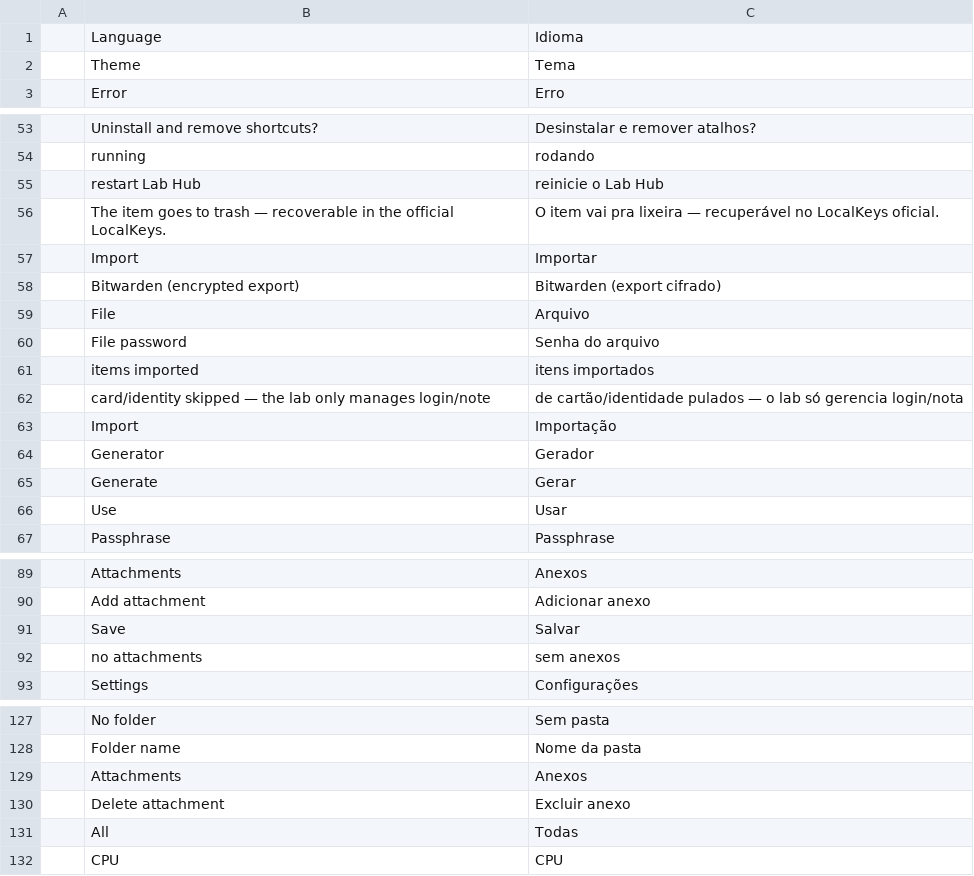
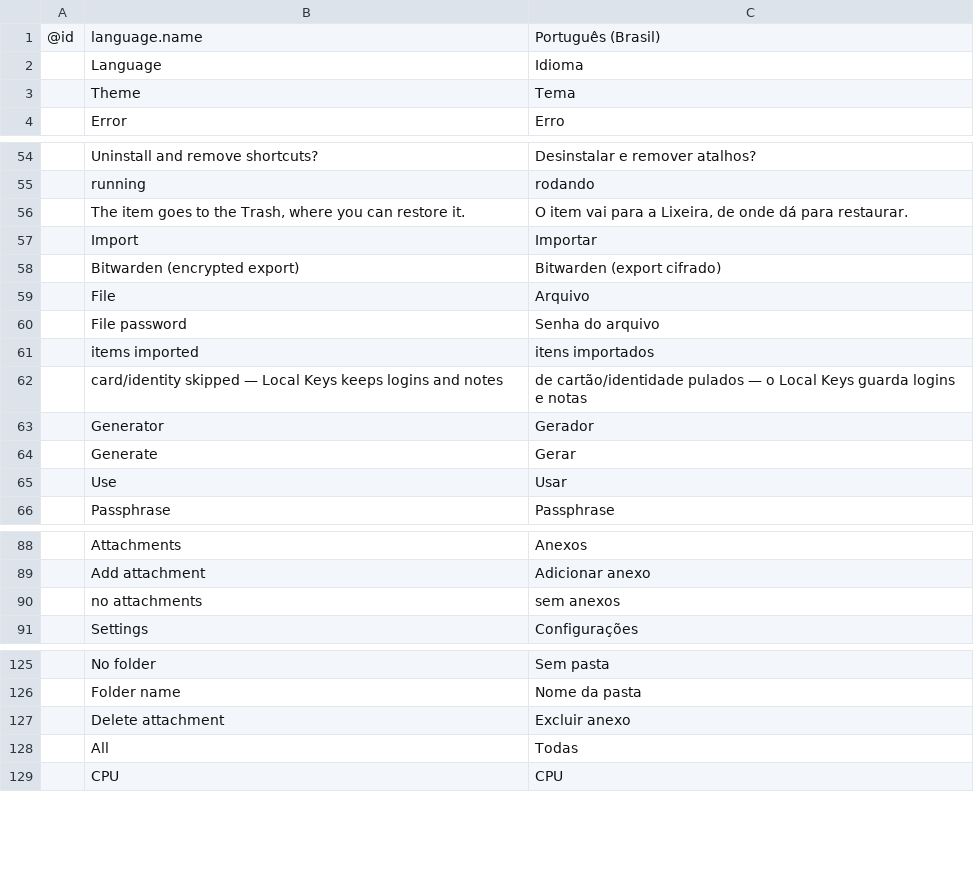
Before and after one commit to Anon5T4R/Local-Keys, a TSV file: i18n/locales/pt-br/localkeys.tsv, drawn as a sheet; only a part is shown, gaps mark what is left out.

Commit message:
saída do lab-ui e edição 2024: idiomas, preferências e tema no próprio app, no desenho do Local Mind
- i18n.rs: craft-i18n com o texto em inglês como chave (`tr("…")`), idioma por thread, "Automático" segue o
  sistema, nome de cada idioma pela linha `@id language.name` do catálogo. O enum `Key` sai; o teste
  every_text_is_translated lê as fontes e aponta todo `tr("…")` sem tradução em pt-br/es.
- prefs.rs: o config.json (mesmo lugar) com `language`/`theme`; o arquivo do lab-ui (`"lang": "Pt"`, ids
  velhos) abre com as mesmas escolhas.
- theme.rs: os tokens do Keys aplicados pelo `craft_icons::ThemeMode` da suíte; accent cheio nos dois temas
  (chip "Todas", ★ e filtros sumiam no escuro; pill primário legível nos dois).
- build.rs embute os catálogos; lab-ui, workarea (sem uso) e scripts/shim_i18n.py saem; xtask versiona só o
  Cargo.toml.
- Catálogos: linhas repetidas que o enum escondia saem; textos da época de piloto ("o lab só gerencia",
  "recuperável no LocalKeys oficial", "Lab Hub") reescritos para o app de hoje.
- Edição 2024 (app e xtask): `cargo fix --edition` (unsafe explícito no winctl) e os `if` encadeados que o
  clippy pede.
- Cabeçalho do main.rs descreve o app (a história das ondas mora no git).

```diff
--- a/i18n/locales/pt-br/localkeys.tsv
+++ b/i18n/locales/pt-br/localkeys.tsv
@@ -1 +1,2 @@
+@id	language.name	Português (Brasil)
 	Language	Idioma
@@ -54,4 +55,3 @@
 	running	rodando
-	restart Lab Hub	reinicie o Lab Hub
-	The item goes to trash — recoverable in the official LocalKeys.	O item vai pra lixeira — recuperável no LocalKeys oficial.
+	The item goes to the Trash, where you can restore it.	O item vai para a Lixeira, de onde dá para restaurar.
 	Import	Importar
@@ -61,4 +61,3 @@
 	items imported	itens importados
-	card/identity skipped — the lab only manages login/note	de cartão/identidade pulados — o lab só gerencia login/nota
-	Import	Importação
+	card/identity skipped — Local Keys keeps logins and notes	de cartão/identidade pulados — o Local Keys guarda logins e notas
 	Generator	Gerador
@@ -90,3 +89,2 @@
 	Add attachment	Adicionar anexo
-	Save	Salvar
 	no attachments	sem anexos
@@ -128,3 +126,2 @@
 	Folder name	Nome da pasta
-	Attachments	Anexos
 	Delete attachment	Excluir anexo
```
Also changed, not shown: i18n/locales/es/localkeys.tsv, 28 other files.
